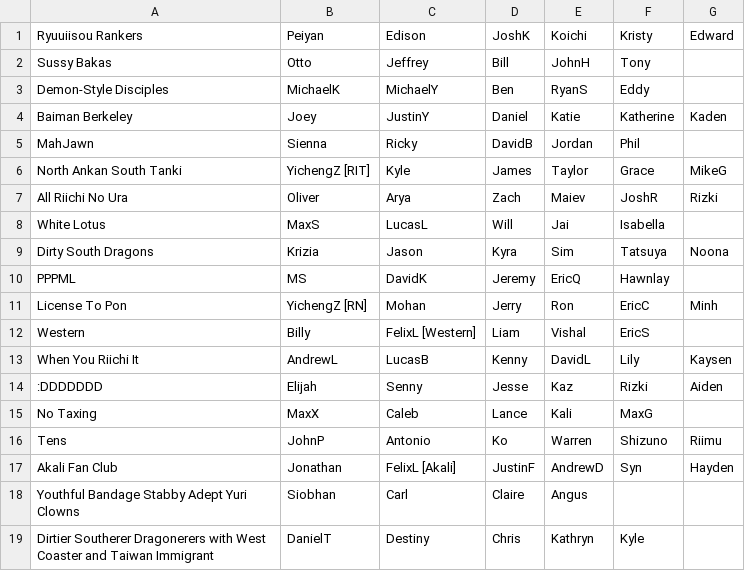
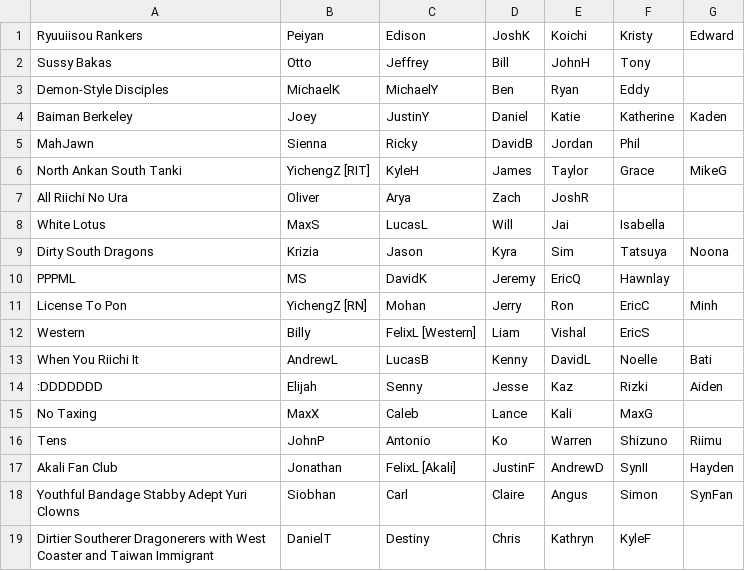
Before and after one commit to Redorangegamez/MJSTeamLeagueBot, a CSV file: teams.csv, drawn as a sheet.

Commit message:
Update teams.csv

```diff
--- a/teams.csv
+++ b/teams.csv
@@ -2,7 +2,7 @@ Ryuuiisou Rankers,Peiyan,Edison,JoshK,Koichi,Kristy,Edward,
 Sussy Bakas,Otto,Jeffrey,Bill,JohnH,Tony,,
-Demon-Style Disciples,MichaelK,MichaelY,Ben,RyanS,Eddy,,
+Demon-Style Disciples,MichaelK,MichaelY,Ben,Ryan,Eddy,,
 Baiman Berkeley,Joey,JustinY,Daniel,Katie,Katherine,Kaden,
 MahJawn,Sienna,Ricky,DavidB,Jordan,Phil,,
-North Ankan South Tanki,YichengZ [RIT],Kyle,James,Taylor,Grace,MikeG,
-All Riichi No Ura,Oliver,Arya,Zach,Maiev,JoshR,Rizki,
+North Ankan South Tanki,YichengZ [RIT],KyleH,James,Taylor,Grace,MikeG,
+All Riichi No Ura,Oliver,Arya,Zach,JoshR,,,
 White Lotus,MaxS,LucasL,Will,Jai,Isabella,,
@@ -12,3 +12,3 @@ License To Pon,YichengZ [RN],Mohan,Jerry,Ron,EricC,Minh,
 Western,Billy,FelixL [Western],Liam,Vishal,EricS,,
-When You Riichi It,AndrewL,LucasB,Kenny,DavidL,Lily,Kaysen,
+When You Riichi It,AndrewL,LucasB,Kenny,DavidL,Noelle,Bati,
 :DDDDDDD,Elijah,Senny,Jesse,Kaz,Rizki,Aiden,
@@ -16,4 +16,4 @@ No Taxing,MaxX,Caleb,Lance,Kali,MaxG,,
 Tens,JohnP,Antonio,Ko,Warren,Shizuno,Riimu,
-Akali Fan Club,Jonathan,FelixL [Akali],JustinF,AndrewD,Syn,Hayden,
-Youthful Bandage Stabby Adept Yuri Clowns,Siobhan,Carl,Claire,Angus,,,
-Dirtier Southerer Dragonerers with West Coaster and Taiwan Immigrant,DanielT,Destiny,Chris,Kathryn,Kyle,,
+Akali Fan Club,Jonathan,FelixL [Akali],JustinF,AndrewD,SynII,Hayden,
+Youthful Bandage Stabby Adept Yuri Clowns,Siobhan,Carl,Claire,Angus,Simon,SynFan,
+Dirtier Southerer Dragonerers with West Coaster and Taiwan Immigrant,DanielT,Destiny,Chris,Kathryn,KyleF,,
```
